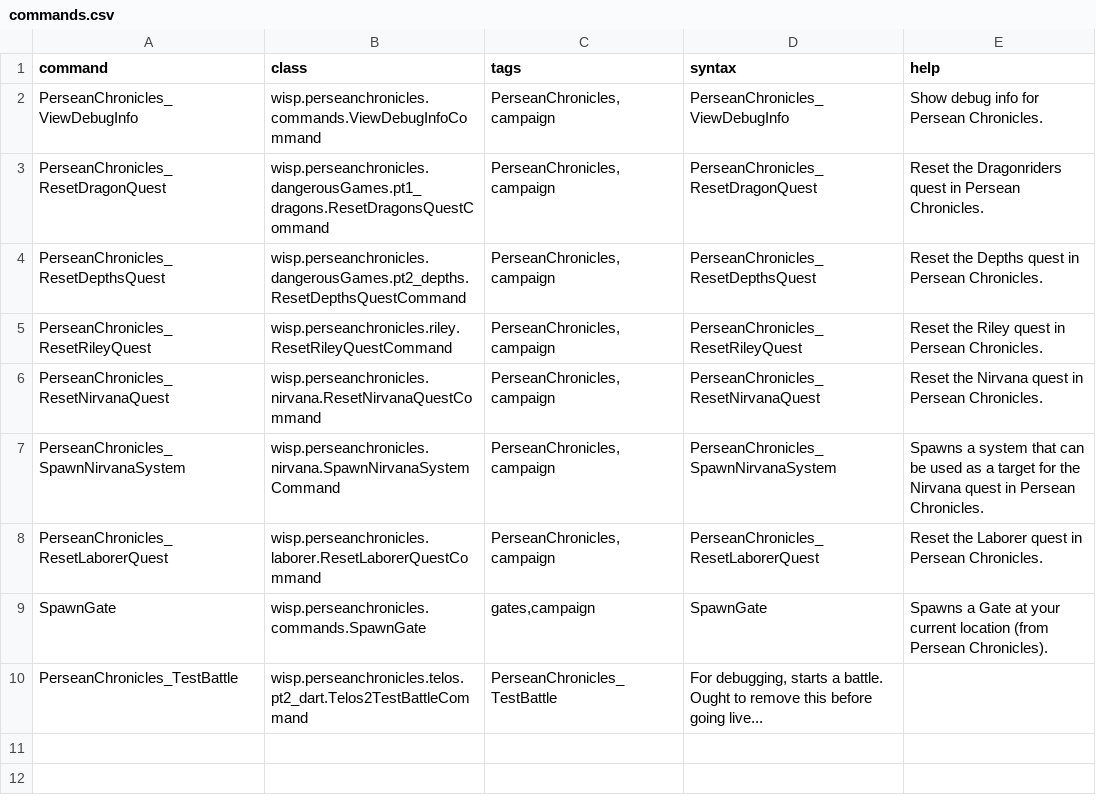
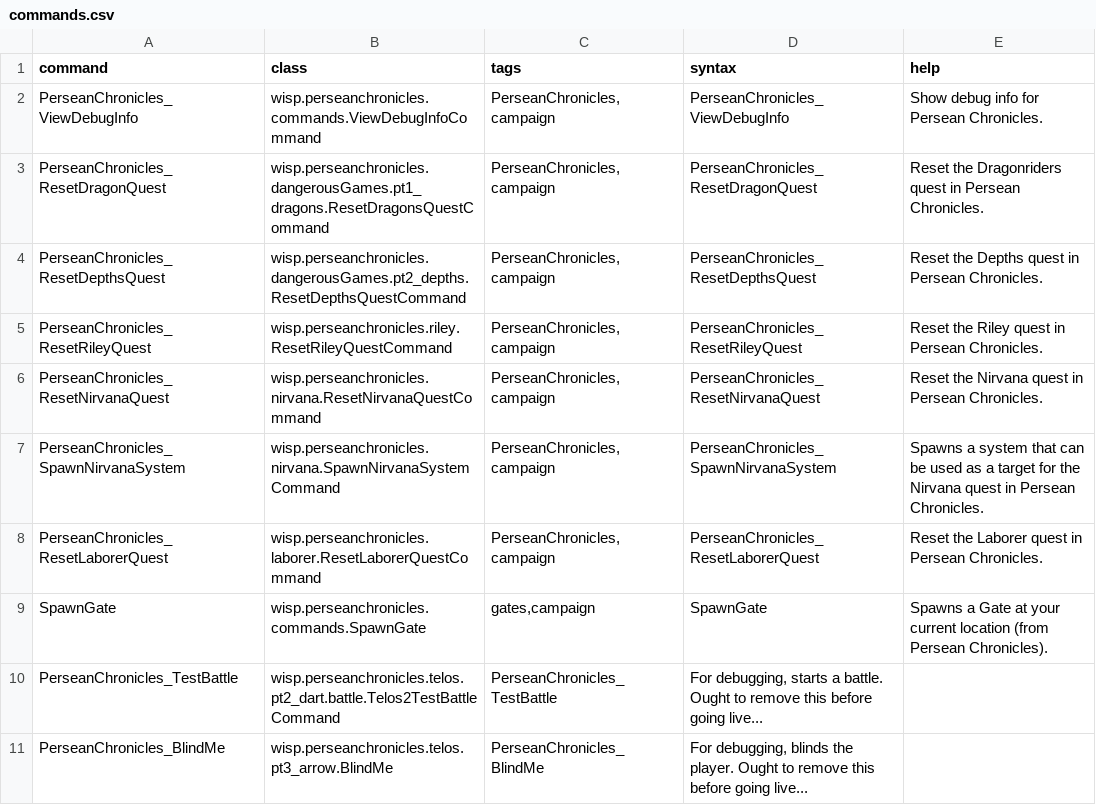
Before and after one commit to wispborne/persean-chronicles, a CSV file: data/console/commands.csv, drawn as a sheet.

```diff
--- a/data/console/commands.csv
+++ b/data/console/commands.csv
@@ -9,2 +9,3 @@ PerseanChronicles_ResetLaborerQuest,wisp.perseanchronicles.laborer.ResetLaborerQ
 SpawnGate,wisp.perseanchronicles.commands.SpawnGate,"gates,campaign",SpawnGate,Spawns a Gate at your current location (from Persean Chronicles).
-PerseanChronicles_TestBattle,wisp.perseanchronicles.telos.pt2_dart.Telos2TestBattleCommand,PerseanChronicles_TestBattle,"For debugging, starts a battle. Ought to remove this before going live..."
+PerseanChronicles_TestBattle,wisp.perseanchronicles.telos.pt2_dart.battle.Telos2TestBattleCommand,PerseanChronicles_TestBattle,"For debugging, starts a battle. Ought to remove this before going live..."
+PerseanChronicles_BlindMe,wisp.perseanchronicles.telos.pt3_arrow.BlindMe,PerseanChronicles_BlindMe,"For debugging, blinds the player. Ought to remove this before going live..."
```
Also changed, not shown: 22 other files.
